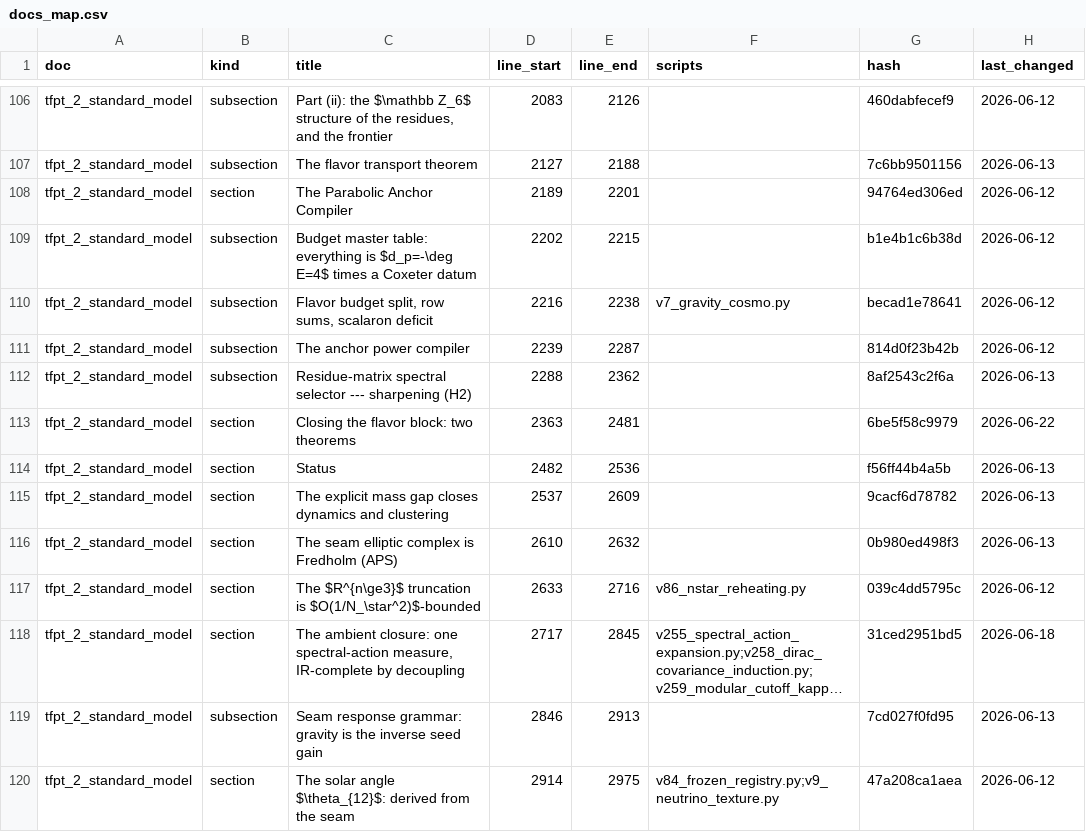
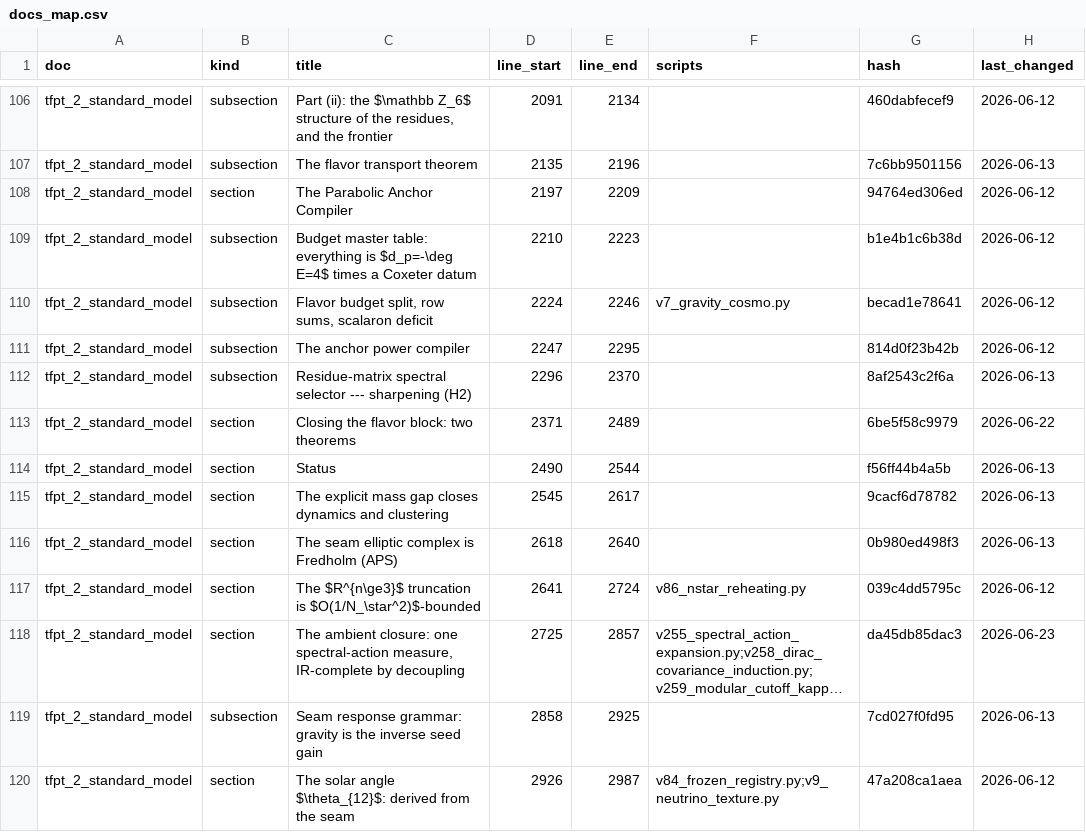
Before and after one commit to sthamann/tfpt5-shadow, a CSV file: verification/docs_map.csv, drawn as a sheet; only a part is shown, gaps mark what is left out; long unchanged cells end in …; the diff covers the shown part only; the diff names each change by its address in the sheet, - before the commit and + after, or states it on an @@ line.

```diff
--- a/verification/docs_map.csv
+++ b/verification/docs_map.csv
-D106 (line_start): 2083
+D106 (line_start): 2091
-E106 (line_end): 2126
+E106 (line_end): 2134
-D107 (line_start): 2127
+D107 (line_start): 2135
-E107 (line_end): 2188
+E107 (line_end): 2196
-D108 (line_start): 2189
+D108 (line_start): 2197
-E108 (line_end): 2201
+E108 (line_end): 2209
-D109 (line_start): 2202
+D109 (line_start): 2210
-E109 (line_end): 2215
+E109 (line_end): 2223
-D110 (line_start): 2216
+D110 (line_start): 2224
-E110 (line_end): 2238
+E110 (line_end): 2246
-D111 (line_start): 2239
+D111 (line_start): 2247
-E111 (line_end): 2287
+E111 (line_end): 2295
-D112 (line_start): 2288
+D112 (line_start): 2296
-E112 (line_end): 2362
+E112 (line_end): 2370
-D113 (line_start): 2363
+D113 (line_start): 2371
-E113 (line_end): 2481
+E113 (line_end): 2489
-D114 (line_start): 2482
+D114 (line_start): 2490
-E114 (line_end): 2536
+E114 (line_end): 2544
-D115 (line_start): 2537
+D115 (line_start): 2545
-E115 (line_end): 2609
+E115 (line_end): 2617
-D116 (line_start): 2610
+D116 (line_start): 2618
-E116 (line_end): 2632
+E116 (line_end): 2640
-D117 (line_start): 2633
+D117 (line_start): 2641
-E117 (line_end): 2716
+E117 (line_end): 2724
-D118 (line_start): 2717
+D118 (line_start): 2725
-E118 (line_end): 2845
+E118 (line_end): 2857
-G118 (hash): 31ced2951bd5
+G118 (hash): da45db85dac3
-H118 (last_changed): 2026-06-18
+H118 (last_changed): 2026-06-23
-D119 (line_start): 2846
+D119 (line_start): 2858
-E119 (line_end): 2913
+E119 (line_end): 2925
-D120 (line_start): 2914
+D120 (line_start): 2926
-E120 (line_end): 2975
+E120 (line_end): 2987
```
Also changed, not shown: 116 edited cells elsewhere in this file, verification/script_registry.csv, verification/website_map.csv, 23 other files.
